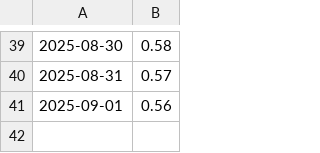
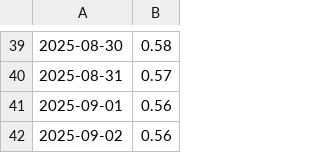
Before and after one commit to Ahmed-Khanji/Investment-Dashboard, a CSV file: backend/automation/daily_balances.csv, drawn as a sheet; only a part is shown, gaps mark what is left out; the diff names each change by its address in the sheet, - before the commit and + after, or states it on an @@ line.

```diff
--- a/backend/automation/daily_balances.csv
+++ b/backend/automation/daily_balances.csv
+row 42: 2025-09-02 | 0.56
```
Also changed, not shown: 1 other file.
